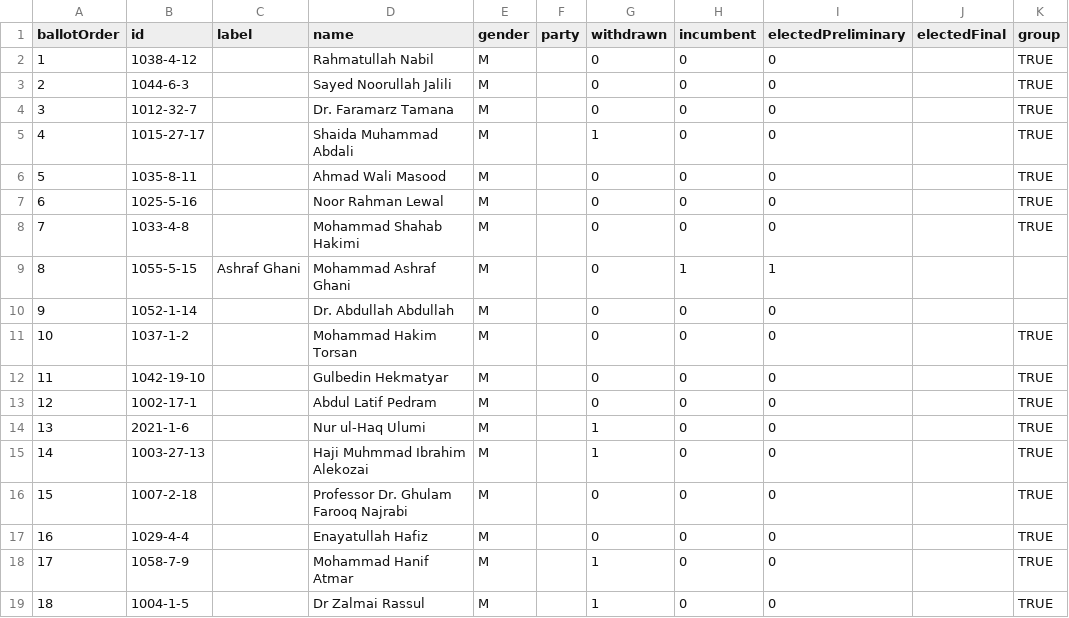
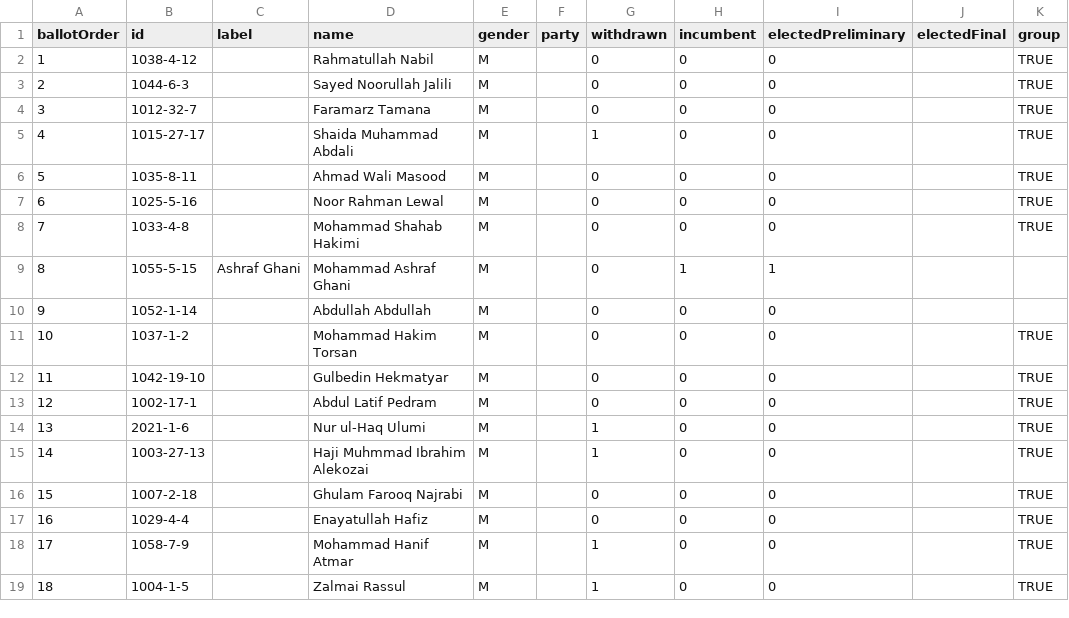
Before and after one commit to nditech/af-elections-data, a CSV file: 2019-presidential-firstround/candidates.csv, drawn as a sheet.

Commit message:
Remove all titles from candidates in 2019 election.

```diff
--- a/2019-presidential-firstround/candidates.csv
+++ b/2019-presidential-firstround/candidates.csv
@@ -3,3 +3,3 @@ ballotOrder,id,label,name,gender,party,withdrawn,incumbent,electedPreliminary,el
 2,1044-6-3,,Sayed Noorullah Jalili,M,,0,0,0,,TRUE
-3,1012-32-7,,Dr. Faramarz Tamana,M,,0,0,0,,TRUE
+3,1012-32-7,,Faramarz Tamana,M,,0,0,0,,TRUE
 4,1015-27-17,,Shaida Muhammad Abdali,M,,1,0,0,,TRUE
@@ -9,3 +9,3 @@ ballotOrder,id,label,name,gender,party,withdrawn,incumbent,electedPreliminary,el
 8,1055-5-15,Ashraf Ghani,Mohammad Ashraf Ghani,M,,0,1,1,,
-9,1052-1-14,,Dr. Abdullah Abdullah,M,,0,0,0,,
+9,1052-1-14,,Abdullah Abdullah,M,,0,0,0,,
 10,1037-1-2,,Mohammad Hakim Torsan,M,,0,0,0,,TRUE
@@ -15,5 +15,5 @@ ballotOrder,id,label,name,gender,party,withdrawn,incumbent,electedPreliminary,el
 14,1003-27-13,,Haji Muhmmad Ibrahim Alekozai,M,,1,0,0,,TRUE
-15,1007-2-18,,Professor Dr. Ghulam Farooq Najrabi,M,,0,0,0,,TRUE
+15,1007-2-18,,Ghulam Farooq Najrabi,M,,0,0,0,,TRUE
 16,1029-4-4,,Enayatullah Hafiz,M,,0,0,0,,TRUE
 17,1058-7-9,,Mohammad Hanif Atmar,M,,1,0,0,,TRUE
-18,1004-1-5,,Dr Zalmai Rassul,M,,1,0,0,,TRUE
+18,1004-1-5,,Zalmai Rassul,M,,1,0,0,,TRUE
```
